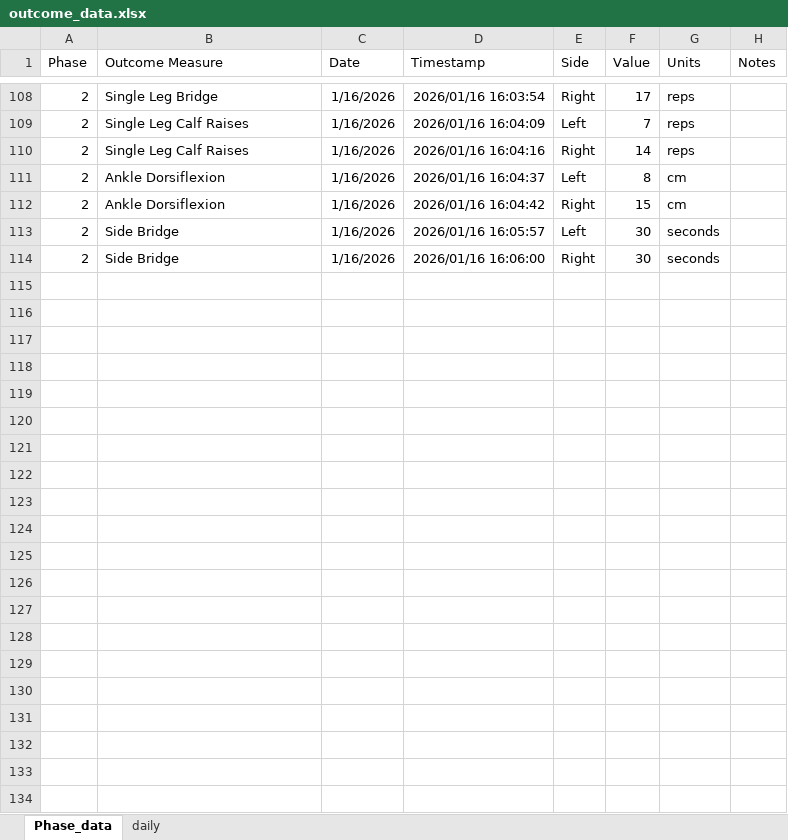
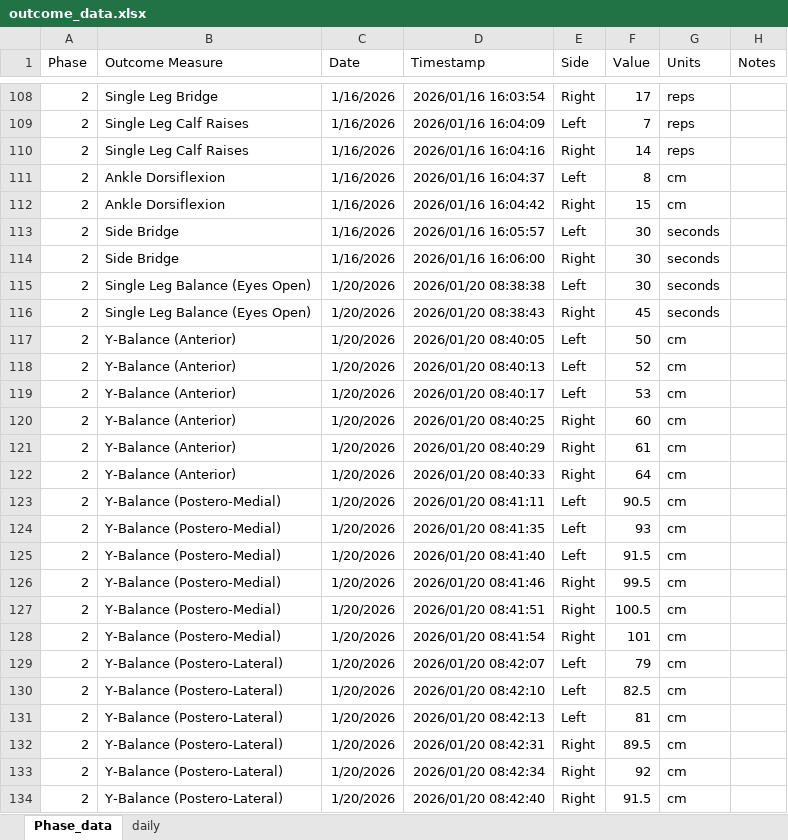
Before and after one commit to AKates717/CSI-Pacific-RTP, an Excel workbook: sample_data/outcome_data.xlsx, sheet Phase_data, drawn as a sheet; only a part is shown, gaps mark what is left out; values as stored, in another font and other column widths than the file's, no borders; the diff names each change by its address in the sheet, - before the commit and + after, or states it on an @@ line.

```diff
--- a/sample_data/outcome_data.xlsx (sheet Phase_data)
+++ b/sample_data/outcome_data.xlsx (sheet Phase_data)
+row 115: 2 | Single Leg Balance (Eyes Open) | 1/20/2026 | 2026/01/20 08:38:38 | Left | 30 | seconds
+row 116: 2 | Single Leg Balance (Eyes Open) | 1/20/2026 | 2026/01/20 08:38:43 | Right | 45 | seconds
+row 117: 2 | Y-Balance (Anterior) | 1/20/2026 | 2026/01/20 08:40:05 | Left | 50 | cm
+row 118: 2 | Y-Balance (Anterior) | 1/20/2026 | 2026/01/20 08:40:13 | Left | 52 | cm
+row 119: 2 | Y-Balance (Anterior) | 1/20/2026 | 2026/01/20 08:40:17 | Left | 53 | cm
+row 120: 2 | Y-Balance (Anterior) | 1/20/2026 | 2026/01/20 08:40:25 | Right | 60 | cm
+row 121: 2 | Y-Balance (Anterior) | 1/20/2026 | 2026/01/20 08:40:29 | Right | 61 | cm
+row 122: 2 | Y-Balance (Anterior) | 1/20/2026 | 2026/01/20 08:40:33 | Right | 64 | cm
+row 123: 2 | Y-Balance (Postero-Medial) | 1/20/2026 | 2026/01/20 08:41:11 | Left | 90.5 | cm
+row 124: 2 | Y-Balance (Postero-Medial) | 1/20/2026 | 2026/01/20 08:41:35 | Left | 93 | cm
+row 125: 2 | Y-Balance (Postero-Medial) | 1/20/2026 | 2026/01/20 08:41:40 | Left | 91.5 | cm
+row 126: 2 | Y-Balance (Postero-Medial) | 1/20/2026 | 2026/01/20 08:41:46 | Right | 99.5 | cm
+row 127: 2 | Y-Balance (Postero-Medial) | 1/20/2026 | 2026/01/20 08:41:51 | Right | 100.5 | cm
+row 128: 2 | Y-Balance (Postero-Medial) | 1/20/2026 | 2026/01/20 08:41:54 | Right | 101 | cm
+row 129: 2 | Y-Balance (Postero-Lateral) | 1/20/2026 | 2026/01/20 08:42:07 | Left | 79 | cm
+row 130: 2 | Y-Balance (Postero-Lateral) | 1/20/2026 | 2026/01/20 08:42:10 | Left | 82.5 | cm
+row 131: 2 | Y-Balance (Postero-Lateral) | 1/20/2026 | 2026/01/20 08:42:13 | Left | 81 | cm
+row 132: 2 | Y-Balance (Postero-Lateral) | 1/20/2026 | 2026/01/20 08:42:31 | Right | 89.5 | cm
+row 133: 2 | Y-Balance (Postero-Lateral) | 1/20/2026 | 2026/01/20 08:42:34 | Right | 92 | cm
+row 134: 2 | Y-Balance (Postero-Lateral) | 1/20/2026 | 2026/01/20 08:42:40 | Right | 91.5 | cm
```
Also changed, not shown: sheet daily, 19 other files.
